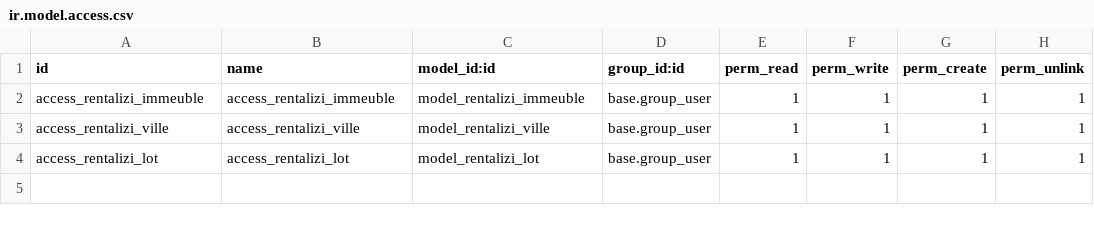
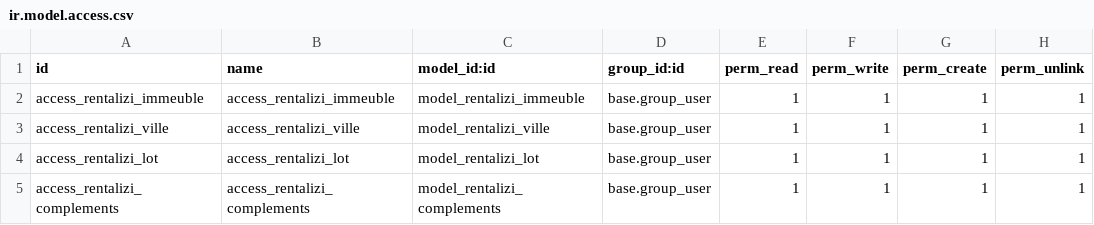
Before and after one commit to TAGNIKEU/rentalizi, a CSV file: security/ir.model.access.csv, drawn as a sheet; the diff names each change by its address in the sheet, - before the commit and + after, or states it on an @@ line.

```diff
--- a/security/ir.model.access.csv
+++ b/security/ir.model.access.csv
+row 5: access_rentalizi_complements | access_rentalizi_complements | model_rentalizi_complements | base.group_user | 1 | 1 | 1 | 1
```
Also changed, not shown: 10 other files.
